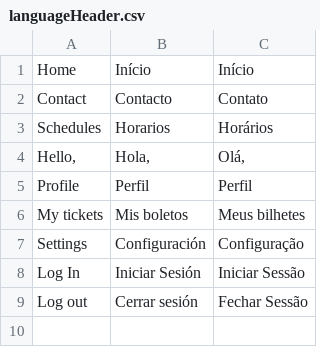
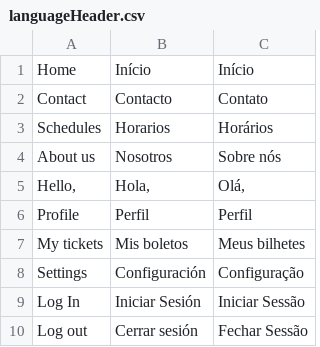
Before and after one commit to JBrusco27/ProyectoUEX2.0, a CSV file: Frontend/Components/Scripts/Translate/Header/languageHeader.csv, drawn as a sheet.

```diff
--- a/Frontend/Components/Scripts/Translate/Header/languageHeader.csv
+++ b/Frontend/Components/Scripts/Translate/Header/languageHeader.csv
@@ -3,2 +3,3 @@ Contact;Contacto;Contato
 Schedules;Horarios;Horários
+About us;Nosotros;Sobre nós
 Hello, ;Hola, ;Olá,
```
Also changed, not shown: 21 other files.
